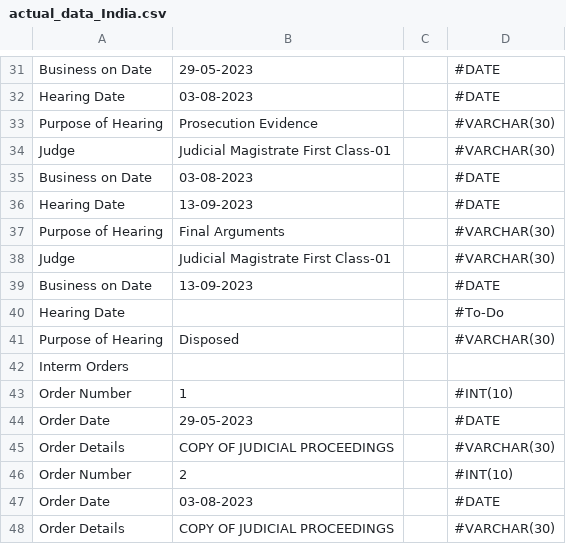
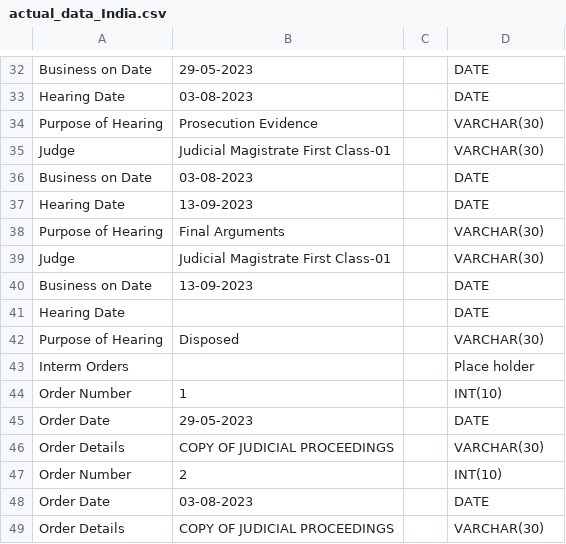
Before and after one commit to hayden-kim24/KVAI, a CSV file: data/current/csv/actual_data_India.csv, drawn as a sheet; only a part is shown, gaps mark what is left out; addresses are those after the commit; the diff covers the shown part only; the diff names each change by its address in the sheet, - before the commit and + after, or states it on an @@ line.

```diff
--- a/data/current/csv/actual_data_India.csv
+++ b/data/current/csv/actual_data_India.csv
-D32:D33: #DATE
+D32:D33: DATE
-D34:D35: #VARCHAR(30)
+D34:D35: VARCHAR(30)
-D36:D37: #DATE
+D36:D37: DATE
-D38:D39: #VARCHAR(30)
+D38:D39: VARCHAR(30)
-D40: #DATE
+D40: DATE
-D41: #To-Do
+D41: DATE
-D42: #VARCHAR(30)
+D42: VARCHAR(30)
-D43: (empty)
+D43: Place holder
-D44: #INT(10)
+D44: INT(10)
-D45: #DATE
+D45: DATE
-D46: #VARCHAR(30)
+D46: VARCHAR(30)
-D47: #INT(10)
+D47: INT(10)
-D48: #DATE
+D48: DATE
-D49: #VARCHAR(30)
+D49: VARCHAR(30)
```
Also changed, not shown: 1 added row and 28 edited cells elsewhere in this file, 9 other files.
